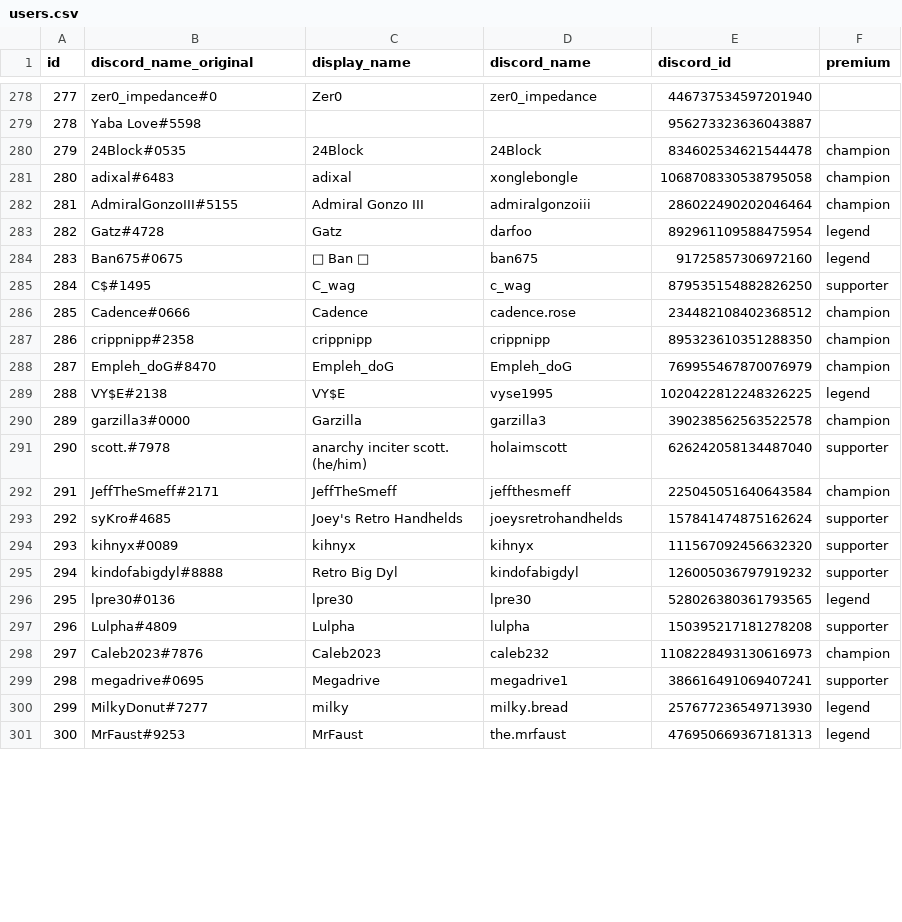
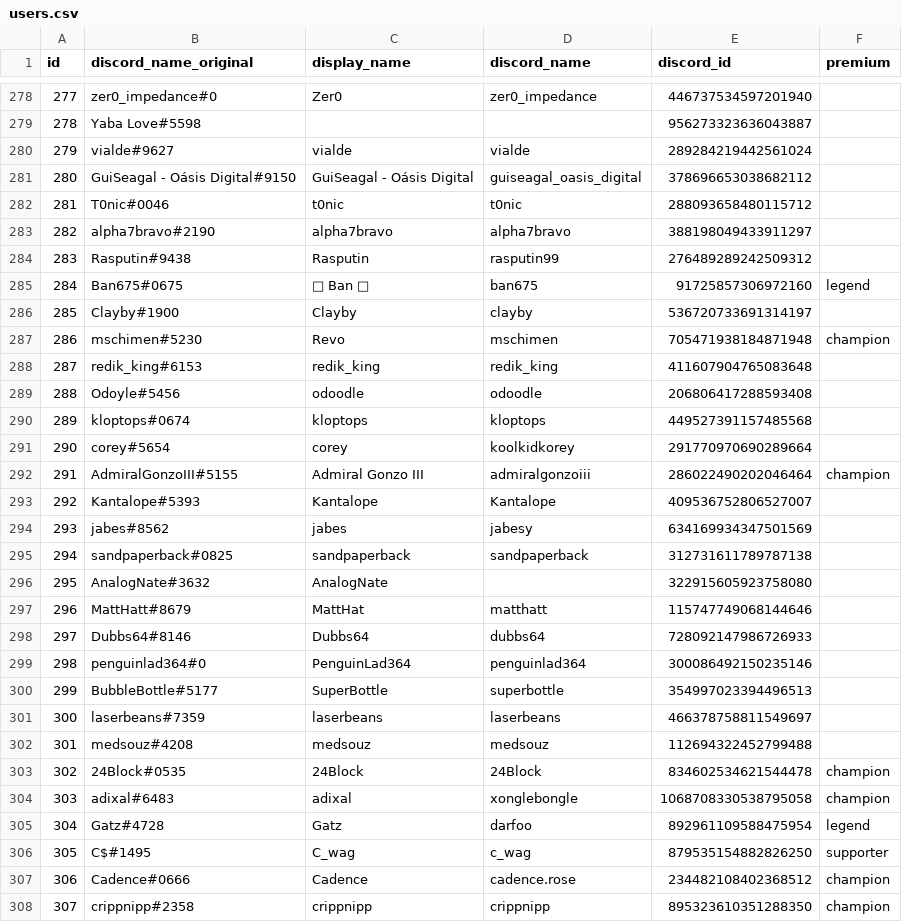
Before and after one commit to dollerbill/gotx_bot, a CSV file: db/seeds/users.csv, drawn as a sheet; only a part is shown, gaps mark what is left out; the shorter side is filled out with more unchanged rows; addresses are those after the commit; the diff covers the shown part only; the diff names each change by its address in the sheet, - before the commit and + after, or states it on an @@ line.

```diff
--- a/db/seeds/users.csv
+++ b/db/seeds/users.csv
+row 280: 279 | vialde#9627 | vialde | vialde | 289284219442561024
+row 281: 280 | GuiSeagal - Oásis Digital#9150 | GuiSeagal - Oásis Digital | guiseagal_oasis_digital | 378696653038682112
+row 282: 281 | T0nic#0046 | t0nic | t0nic | 288093658480115712
+row 283: 282 | alpha7bravo#2190 | alpha7bravo | alpha7bravo | 388198049433911297
+row 284: 283 | Rasputin#9438 | Rasputin | rasputin99 | 276489289242509312
@@ row 284 moved to row 285: 284 @@
+row 286: 285 | Clayby#1900 | Clayby | clayby | 536720733691314197
@@ row 302 moved to row 287: 286 @@
+row 288: 287 | redik_king#6153 | redik_king | redik_king | 411607904765083648
+row 289: 288 | Odoyle#5456 | odoodle | odoodle | 206806417288593408
+row 290: 289 | kloptops#0674 | kloptops | kloptops | 449527391157485568
+row 291: 290 | corey#5654 | corey | koolkidkorey | 291770970690289664
@@ row 282 moved to row 292: 291 @@
+row 293: 292 | Kantalope#5393 | Kantalope | Kantalope | 409536752806527007
+row 294: 293 | jabes#8562 | jabes | jabesy | 634169934347501569
+row 295: 294 | sandpaperback#0825 | sandpaperback | sandpaperback | 312731611789787138
+row 296: 295 | AnalogNate#3632 | AnalogNate |  | 322915605923758080
+row 297: 296 | MattHatt#8679 | MattHat | matthatt | 115747749068144646
+row 298: 297 | Dubbs64#8146 | Dubbs64 | dubbs64 | 728092147986726933
+row 299: 298 | penguinlad364#0 | PenguinLad364 | penguinlad364 | 300086492150235146
+row 300: 299 | BubbleBottle#5177 | SuperBottle | superbottle | 354997023394496513
+row 301: 300 | laserbeans#7359 | laserbeans | laserbeans | 466378758811549697
+row 302: 301 | medsouz#4208 | medsouz | medsouz | 112694322452799488
@@ column A (id) renumbered from row 303 down @@
```
Also changed, not shown: 4 edited cells elsewhere in this file, db/seeds/themes.csv, 8 other files.
